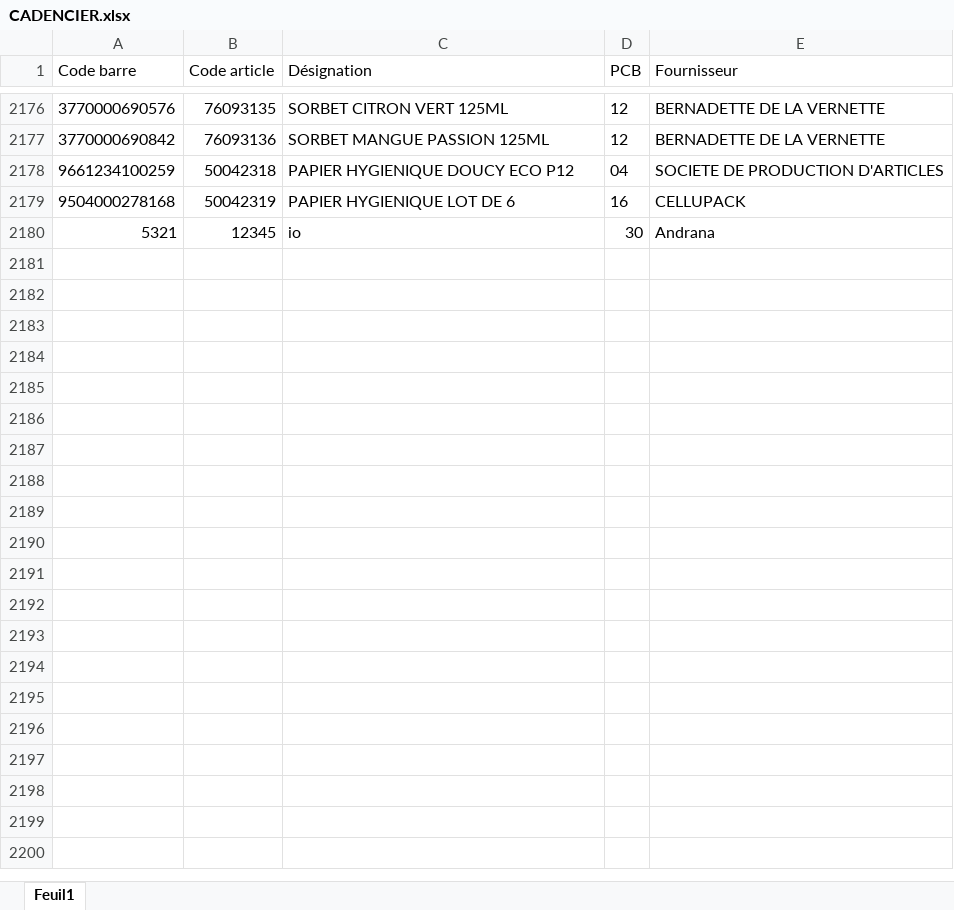
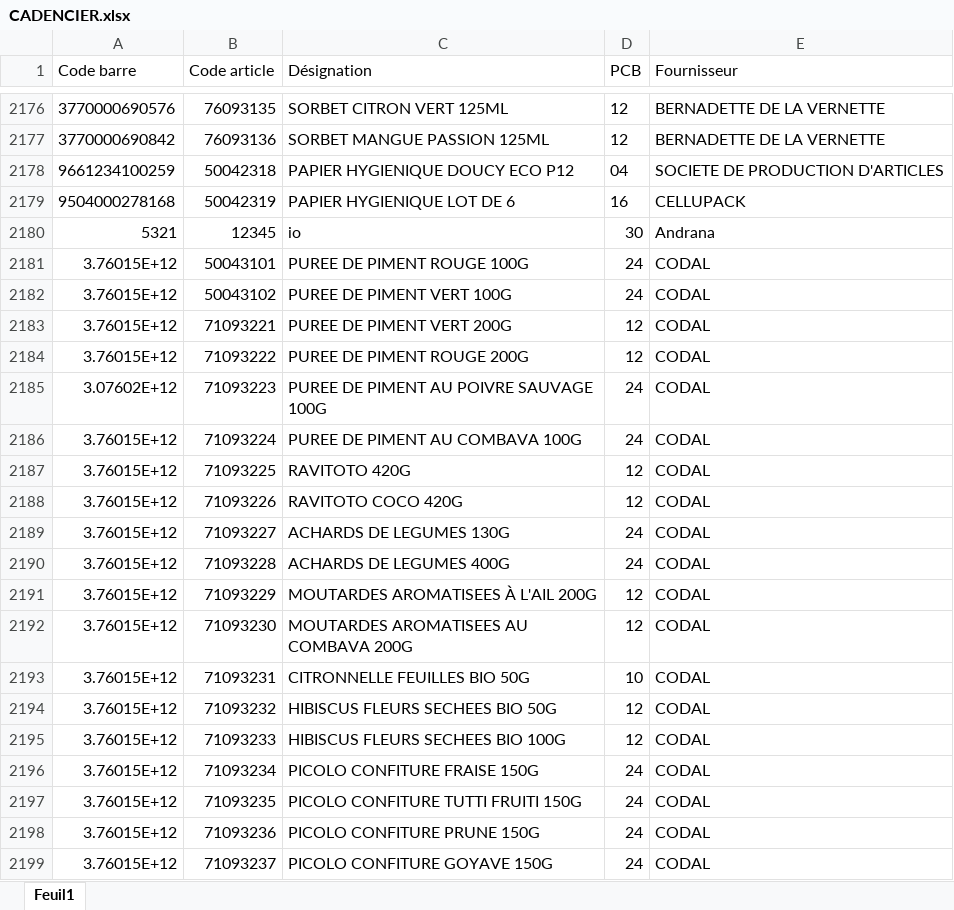
Before and after one commit to hasiniainahasina1-art/BOTAKI, an Excel workbook: CADENCIER.xlsx, sheet Feuil1, drawn as a sheet; only a part is shown, gaps mark what is left out; values as stored, in another font and other column widths than the file's, no borders; the diff covers the shown part only; the diff names each change by its address in the sheet, - before the commit and + after, or states it on an @@ line.

Commit message:
Ajout CADENCIER.xlsx – 40 nouveau(x), 0 mis à jour

```diff
--- a/CADENCIER.xlsx (sheet Feuil1)
+++ b/CADENCIER.xlsx (sheet Feuil1)
+row 2181: 3.76015E+12 | 50043101 | PUREE DE PIMENT ROUGE 100G | 24 | CODAL
+row 2182: 3.76015E+12 | 50043102 | PUREE DE PIMENT VERT 100G | 24 | CODAL
+row 2183: 3.76015E+12 | 71093221 | PUREE DE PIMENT VERT 200G | 12 | CODAL
+row 2184: 3.76015E+12 | 71093222 | PUREE DE PIMENT ROUGE 200G | 12 | CODAL
+row 2185: 3.07602E+12 | 71093223 | PUREE DE PIMENT AU POIVRE SAUVAGE 100G | 24 | CODAL
+row 2186: 3.76015E+12 | 71093224 | PUREE DE PIMENT AU COMBAVA 100G | 24 | CODAL
+row 2187: 3.76015E+12 | 71093225 | RAVITOTO 420G | 12 | CODAL
+row 2188: 3.76015E+12 | 71093226 | RAVITOTO COCO 420G | 12 | CODAL
+row 2189: 3.76015E+12 | 71093227 | ACHARDS DE LEGUMES 130G | 24 | CODAL
+row 2190: 3.76015E+12 | 71093228 | ACHARDS DE LEGUMES 400G | 24 | CODAL
+row 2191: 3.76015E+12 | 71093229 | MOUTARDES AROMATISEES À L'AIL 200G | 12 | CODAL
+row 2192: 3.76015E+12 | 71093230 | MOUTARDES AROMATISEES AU COMBAVA 200G | 12 | CODAL
+row 2193: 3.76015E+12 | 71093231 | CITRONNELLE FEUILLES BIO 50G | 10 | CODAL
+row 2194: 3.76015E+12 | 71093232 | HIBISCUS FLEURS SECHEES BIO 50G | 12 | CODAL
+row 2195: 3.76015E+12 | 71093233 | HIBISCUS FLEURS SECHEES BIO 100G | 12 | CODAL
+row 2196: 3.76015E+12 | 71093234 | PICOLO CONFITURE FRAISE 150G | 24 | CODAL
+row 2197: 3.76015E+12 | 71093235 | PICOLO CONFITURE TUTTI FRUITI 150G | 24 | CODAL
+row 2198: 3.76015E+12 | 71093236 | PICOLO CONFITURE PRUNE 150G | 24 | CODAL
+row 2199: 3.76015E+12 | 71093237 | PICOLO CONFITURE GOYAVE 150G | 24 | CODAL
```
Also changed, not shown: 21 added rows elsewhere in this sheet.
